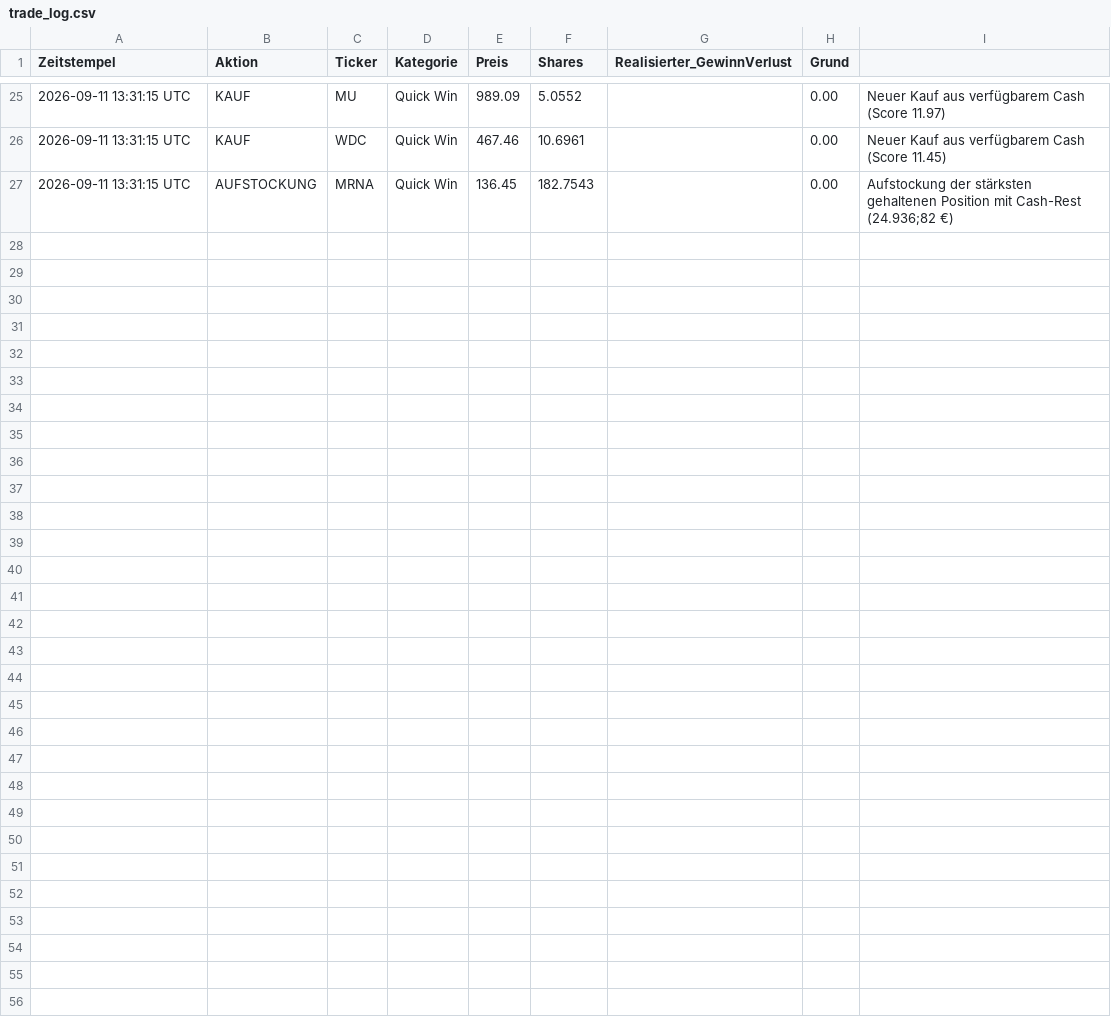
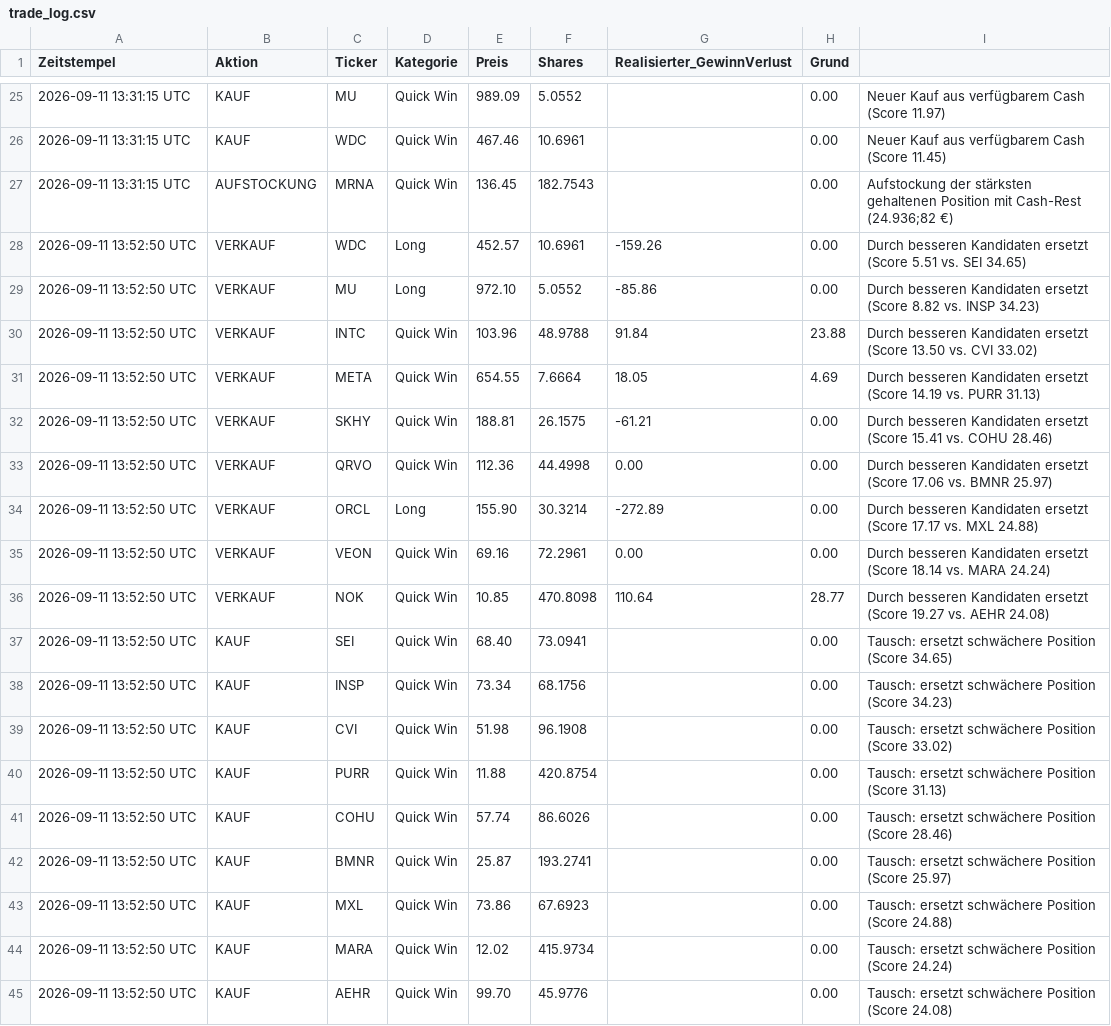
Before and after one commit to heyneca-stack/quantflow-dashboard, a CSV file: trade_log.csv, drawn as a sheet; only a part is shown, gaps mark what is left out; the diff names each change by its address in the sheet, - before the commit and + after, or states it on an @@ line.

```diff
--- a/trade_log.csv
+++ b/trade_log.csv
+row 28: 2026-09-11 13:52:50 UTC | VERKAUF | WDC | Long | 452.57 | 10.6961 | -159.26 | 0.00 | Durch besseren Kandidaten ersetzt (Score 5.51 vs. SEI 34.65)
+row 29: 2026-09-11 13:52:50 UTC | VERKAUF | MU | Long | 972.10 | 5.0552 | -85.86 | 0.00 | Durch besseren Kandidaten ersetzt (Score 8.82 vs. INSP 34.23)
+row 30: 2026-09-11 13:52:50 UTC | VERKAUF | INTC | Quick Win | 103.96 | 48.9788 | 91.84 | 23.88 | Durch besseren Kandidaten ersetzt (Score 13.50 vs. CVI 33.02)
+row 31: 2026-09-11 13:52:50 UTC | VERKAUF | META | Quick Win | 654.55 | 7.6664 | 18.05 | 4.69 | Durch besseren Kandidaten ersetzt (Score 14.19 vs. PURR 31.13)
+row 32: 2026-09-11 13:52:50 UTC | VERKAUF | SKHY | Quick Win | 188.81 | 26.1575 | -61.21 | 0.00 | Durch besseren Kandidaten ersetzt (Score 15.41 vs. COHU 28.46)
+row 33: 2026-09-11 13:52:50 UTC | VERKAUF | QRVO | Quick Win | 112.36 | 44.4998 | 0.00 | 0.00 | Durch besseren Kandidaten ersetzt (Score 17.06 vs. BMNR 25.97)
+row 34: 2026-09-11 13:52:50 UTC | VERKAUF | ORCL | Long | 155.90 | 30.3214 | -272.89 | 0.00 | Durch besseren Kandidaten ersetzt (Score 17.17 vs. MXL 24.88)
+row 35: 2026-09-11 13:52:50 UTC | VERKAUF | VEON | Quick Win | 69.16 | 72.2961 | 0.00 | 0.00 | Durch besseren Kandidaten ersetzt (Score 18.14 vs. MARA 24.24)
+row 36: 2026-09-11 13:52:50 UTC | VERKAUF | NOK | Quick Win | 10.85 | 470.8098 | 110.64 | 28.77 | Durch besseren Kandidaten ersetzt (Score 19.27 vs. AEHR 24.08)
+row 37: 2026-09-11 13:52:50 UTC | KAUF | SEI | Quick Win | 68.40 | 73.0941 |  | 0.00 | Tausch: ersetzt schwächere Position (Score 34.65)
+row 38: 2026-09-11 13:52:50 UTC | KAUF | INSP | Quick Win | 73.34 | 68.1756 |  | 0.00 | Tausch: ersetzt schwächere Position (Score 34.23)
+row 39: 2026-09-11 13:52:50 UTC | KAUF | CVI | Quick Win | 51.98 | 96.1908 |  | 0.00 | Tausch: ersetzt schwächere Position (Score 33.02)
+row 40: 2026-09-11 13:52:50 UTC | KAUF | PURR | Quick Win | 11.88 | 420.8754 |  | 0.00 | Tausch: ersetzt schwächere Position (Score 31.13)
+row 41: 2026-09-11 13:52:50 UTC | KAUF | COHU | Quick Win | 57.74 | 86.6026 |  | 0.00 | Tausch: ersetzt schwächere Position (Score 28.46)
+row 42: 2026-09-11 13:52:50 UTC | KAUF | BMNR | Quick Win | 25.87 | 193.2741 |  | 0.00 | Tausch: ersetzt schwächere Position (Score 25.97)
+row 43: 2026-09-11 13:52:50 UTC | KAUF | MXL | Quick Win | 73.86 | 67.6923 |  | 0.00 | Tausch: ersetzt schwächere Position (Score 24.88)
+row 44: 2026-09-11 13:52:50 UTC | KAUF | MARA | Quick Win | 12.02 | 415.9734 |  | 0.00 | Tausch: ersetzt schwächere Position (Score 24.24)
+row 45: 2026-09-11 13:52:50 UTC | KAUF | AEHR | Quick Win | 99.70 | 45.9776 |  | 0.00 | Tausch: ersetzt schwächere Position (Score 24.08)
```
Also changed, not shown: portfolio_log.csv, 5 other files.
